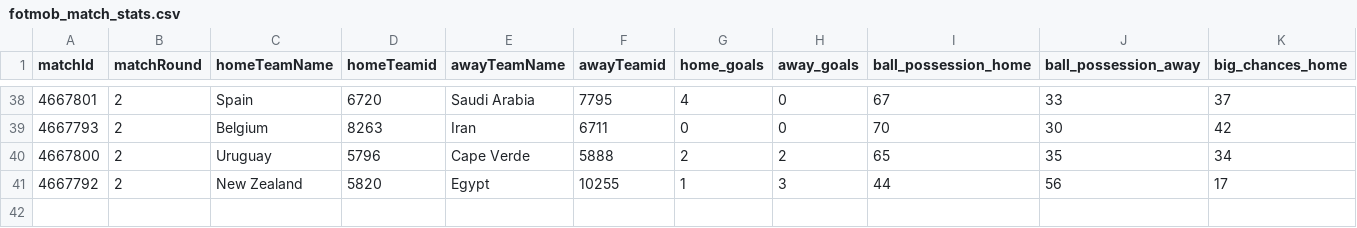
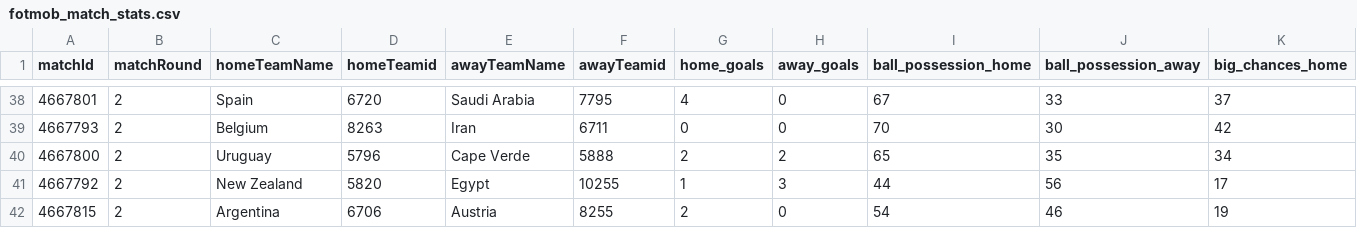
Before and after one commit to bolaxel/wcup26, a CSV file: matchStats/csv/fotmob_match_stats.csv, drawn as a sheet; only a part is shown, gaps mark what is left out; rows hold the shown columns only; the diff names each change by its address in the sheet, - before the commit and + after, or states it on an @@ line.

```diff
--- a/matchStats/csv/fotmob_match_stats.csv
+++ b/matchStats/csv/fotmob_match_stats.csv
+row 42: 4667815 | 2 | Argentina | 6706 | Austria | 8255 | 2 | 0 | 54 | 46 | 19
```
Also changed, not shown: goals/csv/homeScorers.csv, 3 other files.
